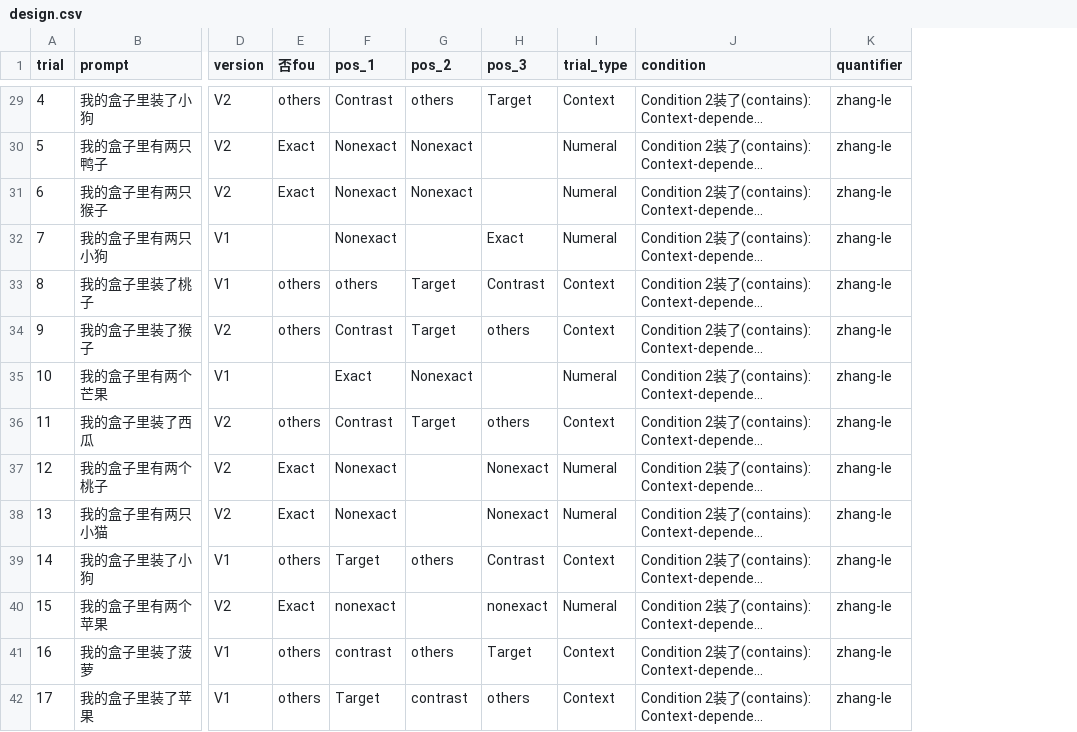
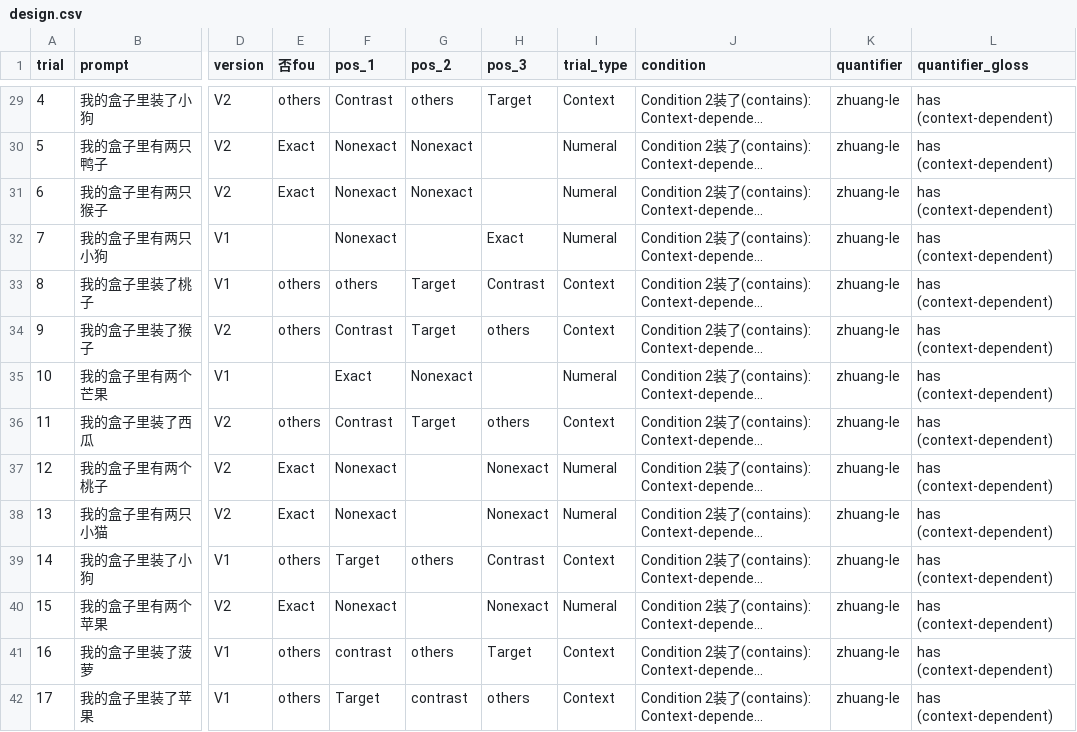
Before and after one commit to mcfrank/mandarin_implicatures, a CSV file: data/design.csv, drawn as a sheet; only a part is shown, gaps mark what is left out; long unchanged cells end in …; the diff covers the shown part only; the diff names each change by its address in the sheet, - before the commit and + after, or states it on an @@ line.

```diff
--- a/data/design.csv
+++ b/data/design.csv
+column L (quantifier_gloss), rows 29-42: all has (context-dependent)
-K29:K42 (quantifier): zhang-le
+K29:K42 (quantifier): zhuang-le
-F40 (pos_1): nonexact
+F40 (pos_1): Nonexact
-H40 (pos_3): nonexact
+H40 (pos_3): Nonexact
```
Also changed, not shown: 100 edited cells elsewhere in this file, 1 other file.
